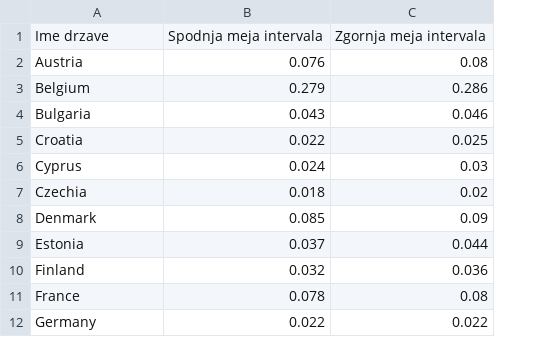
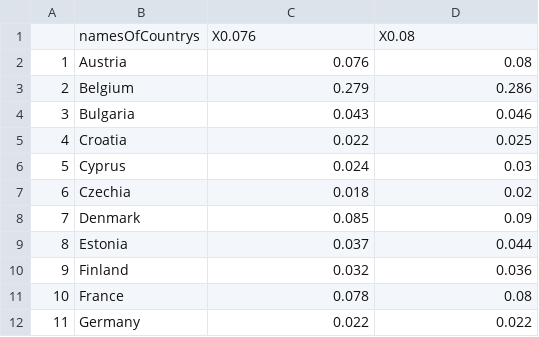
Before and after one commit to KalcMatej99/Seminarska-VS-Covid-19, a CSV file: Podatki/intervalZaupanjaDelezOkuzenih.csv, drawn as a sheet; only a part is shown; removed rows and columns are numbered as before the commit, all else as after; the diff names each change by its address in the sheet, - before the commit and + after, or states it on an @@ line.

```diff
--- a/Podatki/intervalZaupanjaDelezOkuzenih.csv
+++ b/Podatki/intervalZaupanjaDelezOkuzenih.csv
+column A, rows 2-12: 1 | 2 | 3 | 4 | 5 | 6 | 7 | 8 | 9 | 10 | 11
-row 1: Ime drzave | Spodnja meja intervala | Zgornja meja intervala
+row 1:  | namesOfCountrys | X0.076 | X0.08
```
Also changed, not shown: Podatki/db.csv, 5 other files.
